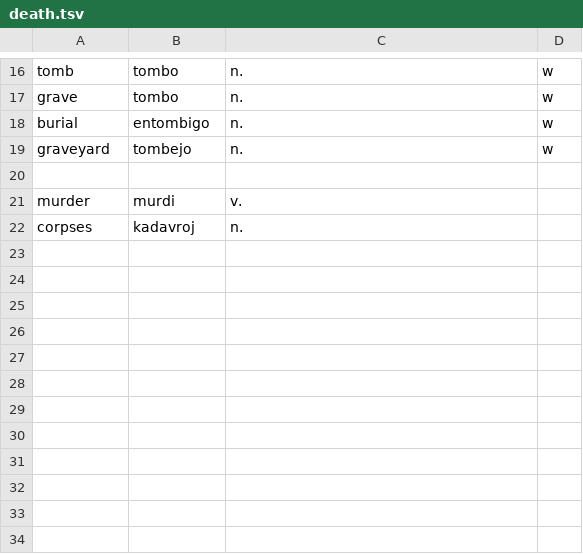
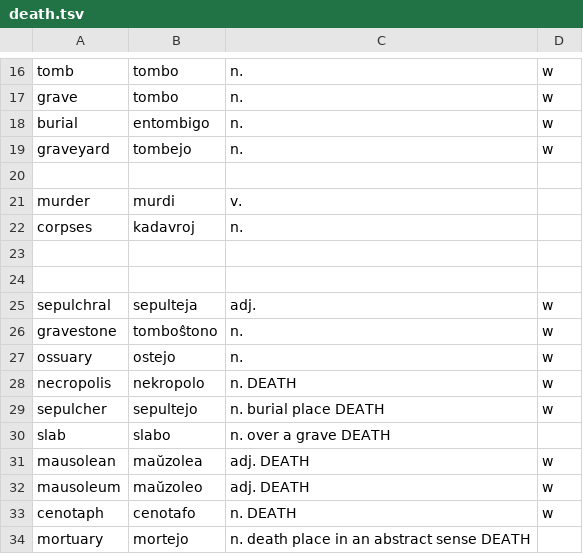
Before and after one commit to kingrpaul/eo-glossary, a TSV file: death.tsv, drawn as a sheet; only a part is shown, gaps mark what is left out.

```diff
--- a/death.tsv
+++ b/death.tsv
@@ -22 +22,13 @@ murder	murdi	v.
 corpses	kadavroj	n.	
+
+
+sepulchral	sepulteja	adj.	w
+gravestone	tomboŝtono	n. 	w
+ossuary	ostejo	n. 	w
+necropolis	nekropolo	n. DEATH	w
+sepulcher	sepultejo	n. burial place DEATH	w
+slab	slabo	n. over a grave DEATH
+mausolean	maŭzolea	adj. DEATH	w
+mausoleum	maŭzoleo	adj. DEATH	w
+cenotaph	cenotafo	n. DEATH	w
+mortuary	mortejo	n. death place in an abstract sense DEATH
```
Also changed, not shown: geography.tsv, glossary.tsv, 14 other files.
